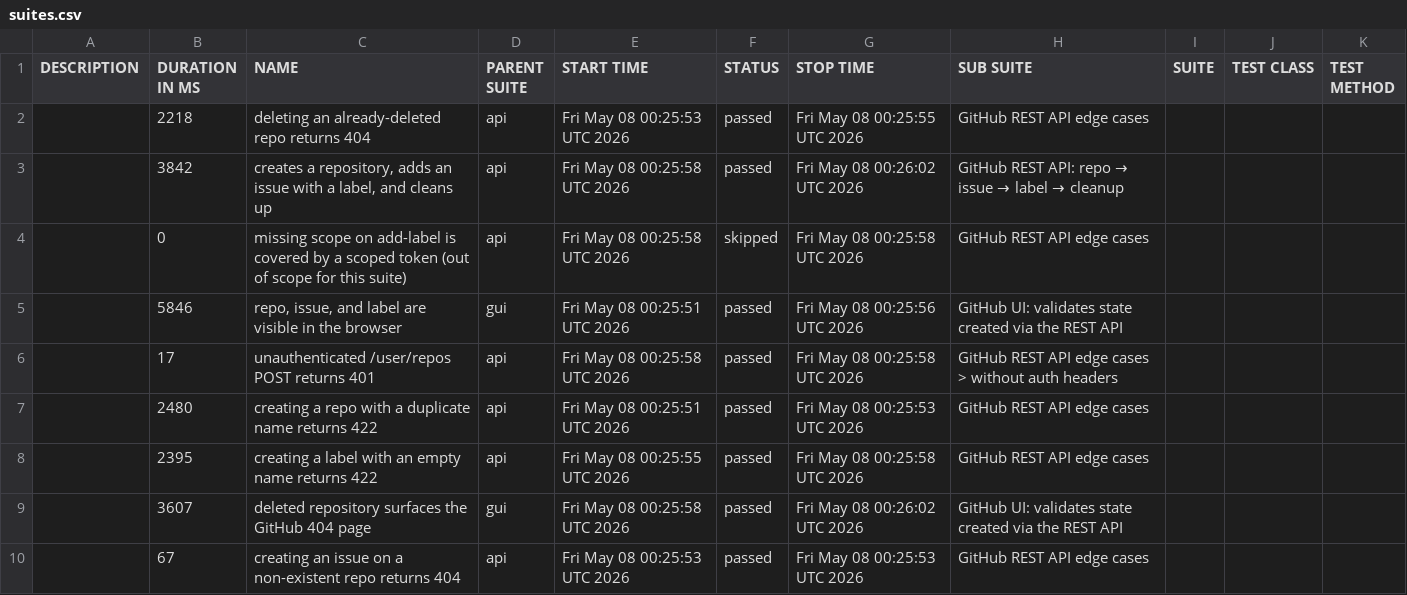
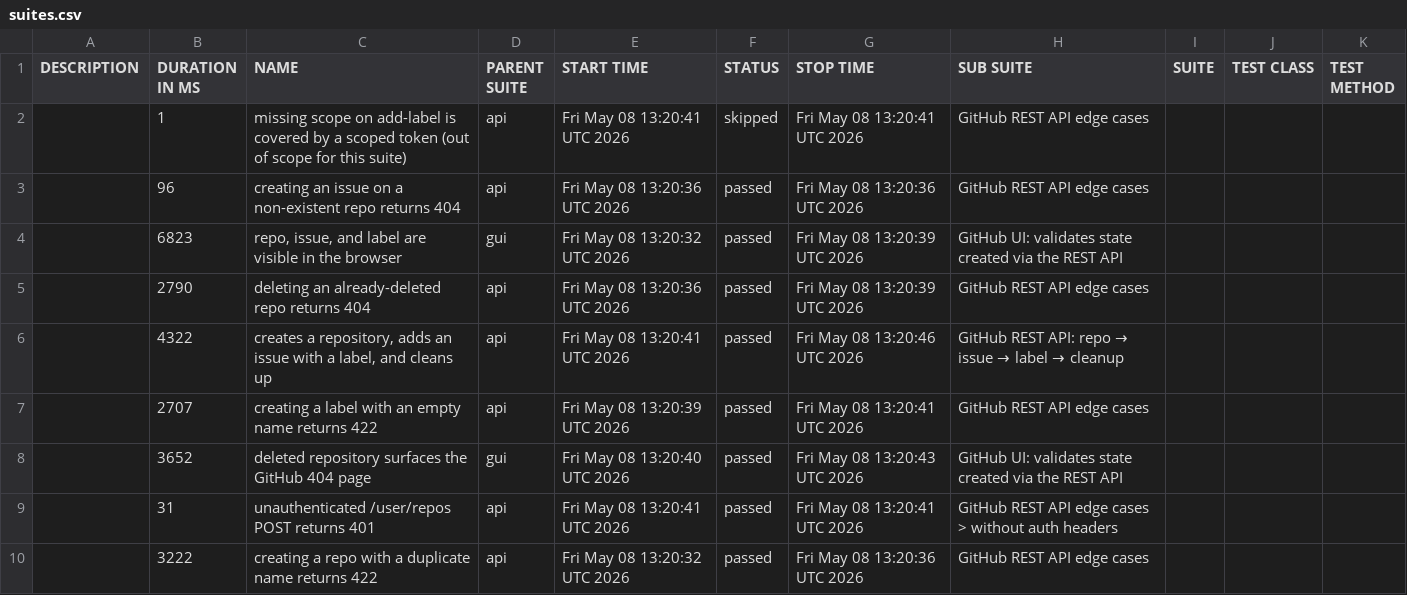
Before and after one commit to moiztest1/masdrtest, a CSV file: data/suites.csv, drawn as a sheet.

```diff
--- a/data/suites.csv
+++ b/data/suites.csv
@@ -1,10 +1,10 @@
 "DESCRIPTION","DURATION IN MS","NAME","PARENT SUITE","START TIME","STATUS","STOP TIME","SUB SUITE","SUITE","TEST CLASS","TEST METHOD"
-"","2218","deleting an already-deleted repo returns 404","api","Fri May 08 00:25:53 UTC 2026","passed","Fri May 08 00:25:55 UTC 2026","GitHub REST API edge cases","","",""
-"","3842","creates a repository, adds an issue with a label, and cleans up","api","Fri May 08 00:25:58 UTC 2026","passed","Fri May 08 00:26:02 UTC 2026","GitHub REST API: repo → issue → label → cleanup","","",""
-"","0","missing scope on add-label is covered by a scoped token (out of scope for this suite)","api","Fri May 08 00:25:58 UTC 2026","skipped","Fri May 08 00:25:58 UTC 2026","GitHub REST API edge cases","","",""
-"","5846","repo, issue, and label are visible in the browser","gui","Fri May 08 00:25:51 UTC 2026","passed","Fri May 08 00:25:56 UTC 2026","GitHub UI: validates state created via the REST API","","",""
-"","17","unauthenticated /user/repos POST returns 401","api","Fri May 08 00:25:58 UTC 2026","passed","Fri May 08 00:25:58 UTC 2026","GitHub REST API edge cases > without auth headers","","",""
-"","2480","creating a repo with a duplicate name returns 422","api","Fri May 08 00:25:51 UTC 2026","passed","Fri May 08 00:25:53 UTC 2026","GitHub REST API edge cases","","",""
-"","2395","creating a label with an empty name returns 422","api","Fri May 08 00:25:55 UTC 2026","passed","Fri May 08 00:25:58 UTC 2026","GitHub REST API edge cases","","",""
-"","3607","deleted repository surfaces the GitHub 404 page","gui","Fri May 08 00:25:58 UTC 2026","passed","Fri May 08 00:26:02 UTC 2026","GitHub UI: validates state created via the REST API","","",""
-"","67","creating an issue on a non-existent repo returns 404","api","Fri May 08 00:25:53 UTC 2026","passed","Fri May 08 00:25:53 UTC 2026","GitHub REST API edge cases","","",""
+"","1","missing scope on add-label is covered by a scoped token (out of scope for this suite)","api","Fri May 08 13:20:41 UTC 2026","skipped","Fri May 08 13:20:41 UTC 2026","GitHub REST API edge cases","","",""
+"","96","creating an issue on a non-existent repo returns 404","api","Fri May 08 13:20:36 UTC 2026","passed","Fri May 08 13:20:36 UTC 2026","GitHub REST API edge cases","","",""
+"","6823","repo, issue, and label are visible in the browser","gui","Fri May 08 13:20:32 UTC 2026","passed","Fri May 08 13:20:39 UTC 2026","GitHub UI: validates state created via the REST API","","",""
+"","2790","deleting an already-deleted repo returns 404","api","Fri May 08 13:20:36 UTC 2026","passed","Fri May 08 13:20:39 UTC 2026","GitHub REST API edge cases","","",""
+"","4322","creates a repository, adds an issue with a label, and cleans up","api","Fri May 08 13:20:41 UTC 2026","passed","Fri May 08 13:20:46 UTC 2026","GitHub REST API: repo → issue → label → cleanup","","",""
+"","2707","creating a label with an empty name returns 422","api","Fri May 08 13:20:39 UTC 2026","passed","Fri May 08 13:20:41 UTC 2026","GitHub REST API edge cases","","",""
+"","3652","deleted repository surfaces the GitHub 404 page","gui","Fri May 08 13:20:40 UTC 2026","passed","Fri May 08 13:20:43 UTC 2026","GitHub UI: validates state created via the REST API","","",""
+"","31","unauthenticated /user/repos POST returns 401","api","Fri May 08 13:20:41 UTC 2026","passed","Fri May 08 13:20:41 UTC 2026","GitHub REST API edge cases > without auth headers","","",""
+"","3222","creating a repo with a duplicate name returns 422","api","Fri May 08 13:20:32 UTC 2026","passed","Fri May 08 13:20:36 UTC 2026","GitHub REST API edge cases","","",""
```
Also changed, not shown: data/behaviors.csv, 55 other files.
